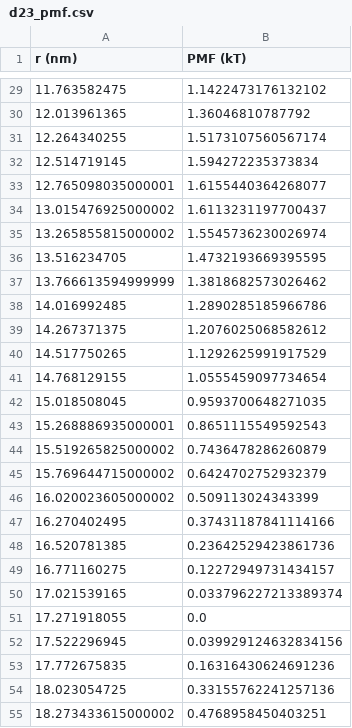
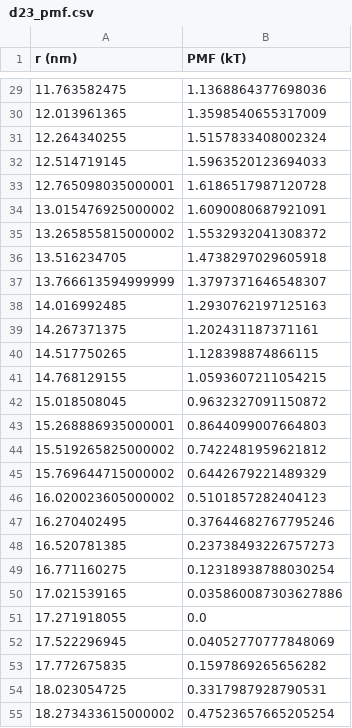
Before and after one commit to ZhangGroup-MITChemistry/tetra-nucl-msm, a CSV file: microstate-reweight-nrl-177/reweight-results/d23_pmf.csv, drawn as a sheet; only a part is shown, gaps mark what is left out; the diff covers the shown part only.

```diff
--- a/microstate-reweight-nrl-177/reweight-results/d23_pmf.csv
+++ b/microstate-reweight-nrl-177/reweight-results/d23_pmf.csv
@@ -29,27 +29,27 @@ r (nm),PMF (kT)
-11.763582475,1.1422473176132102
-12.013961365,1.36046810787792
-12.264340255,1.5173107560567174
-12.514719145,1.594272235373834
-12.765098035000001,1.6155440364268077
-13.015476925000002,1.6113231197700437
-13.265855815000002,1.5545736230026974
-13.516234705,1.4732193669395595
-13.766613594999999,1.3818682573026462
-14.016992485,1.2890285185966786
-14.267371375,1.2076025068582612
-14.517750265,1.1292625991917529
-14.768129155,1.0555459097734654
-15.018508045,0.9593700648271035
-15.268886935000001,0.8651115549592543
-15.519265825000002,0.7436478286260879
-15.769644715000002,0.6424702752932379
-16.020023605000002,0.509113024343399
-16.270402495,0.37431187841114166
-16.520781385,0.23642529423861736
-16.771160275,0.12272949731434157
-17.021539165,0.033796227213389374
+11.763582475,1.1368864377698036
+12.013961365,1.3598540655317009
+12.264340255,1.5157833408002324
+12.514719145,1.5963520123694033
+12.765098035000001,1.6186517987120728
+13.015476925000002,1.6090080687921091
+13.265855815000002,1.5532932041308372
+13.516234705,1.4738297029605918
+13.766613594999999,1.3797371646548307
+14.016992485,1.2930762197125163
+14.267371375,1.202431187371161
+14.517750265,1.128398874866115
+14.768129155,1.0593607211054215
+15.018508045,0.9632327091150872
+15.268886935000001,0.8644099007664803
+15.519265825000002,0.7422481959621812
+15.769644715000002,0.6442679221489329
+16.020023605000002,0.5101857282404123
+16.270402495,0.37644682767795246
+16.520781385,0.23738493226757273
+16.771160275,0.12318938788030254
+17.021539165,0.035860087303627886
 17.271918055,0.0
-17.522296945,0.039929124632834156
-17.772675835,0.16316430624691236
-18.023054725,0.33155762241257136
-18.273433615000002,0.4768958450403251
+17.522296945,0.04052770777848069
+17.772675835,0.1597869265656282
+18.023054725,0.3317987928790531
+18.273433615000002,0.47523657665205254
```
Also changed, not shown: 73 edited cells elsewhere in this file, 4 other files.
